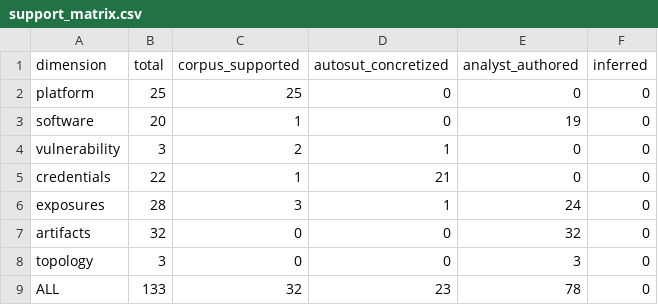
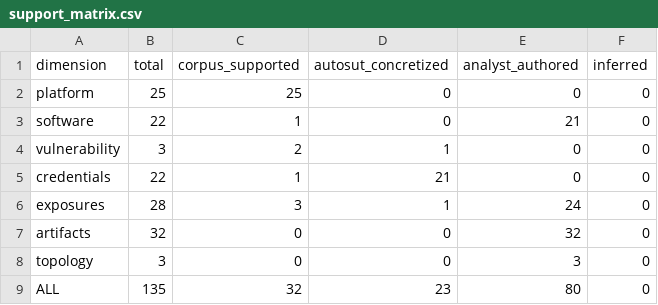
Before and after one commit to sidneibarbieri/autosut-reproducibility-artifact, a CSV file: autosut/release/dashboard/data/support_matrix.csv, drawn as a sheet.

```diff
--- a/autosut/release/dashboard/data/support_matrix.csv
+++ b/autosut/release/dashboard/data/support_matrix.csv
@@ -2,3 +2,3 @@ dimension,total,corpus_supported,autosut_concretized,analyst_authored,inferred
 platform,25,25,0,0,0
-software,20,1,0,19,0
+software,22,1,0,21,0
 vulnerability,3,2,1,0,0
@@ -8,2 +8,2 @@ artifacts,32,0,0,32,0
 topology,3,0,0,3,0
-ALL,133,32,23,78,0
+ALL,135,32,23,80,0
```
Also changed, not shown: autosut/release/provenance/support_matrix.csv, 14 other files.
